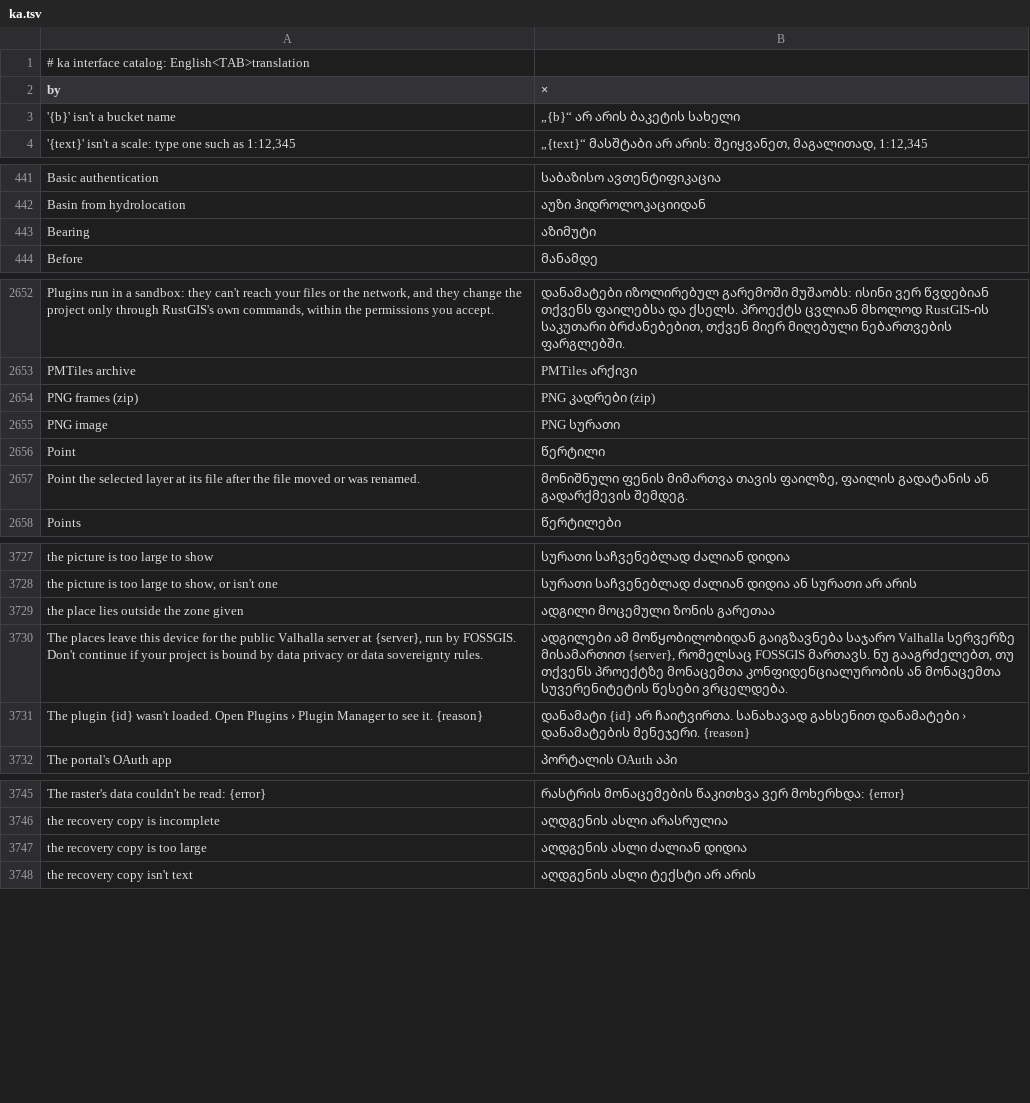
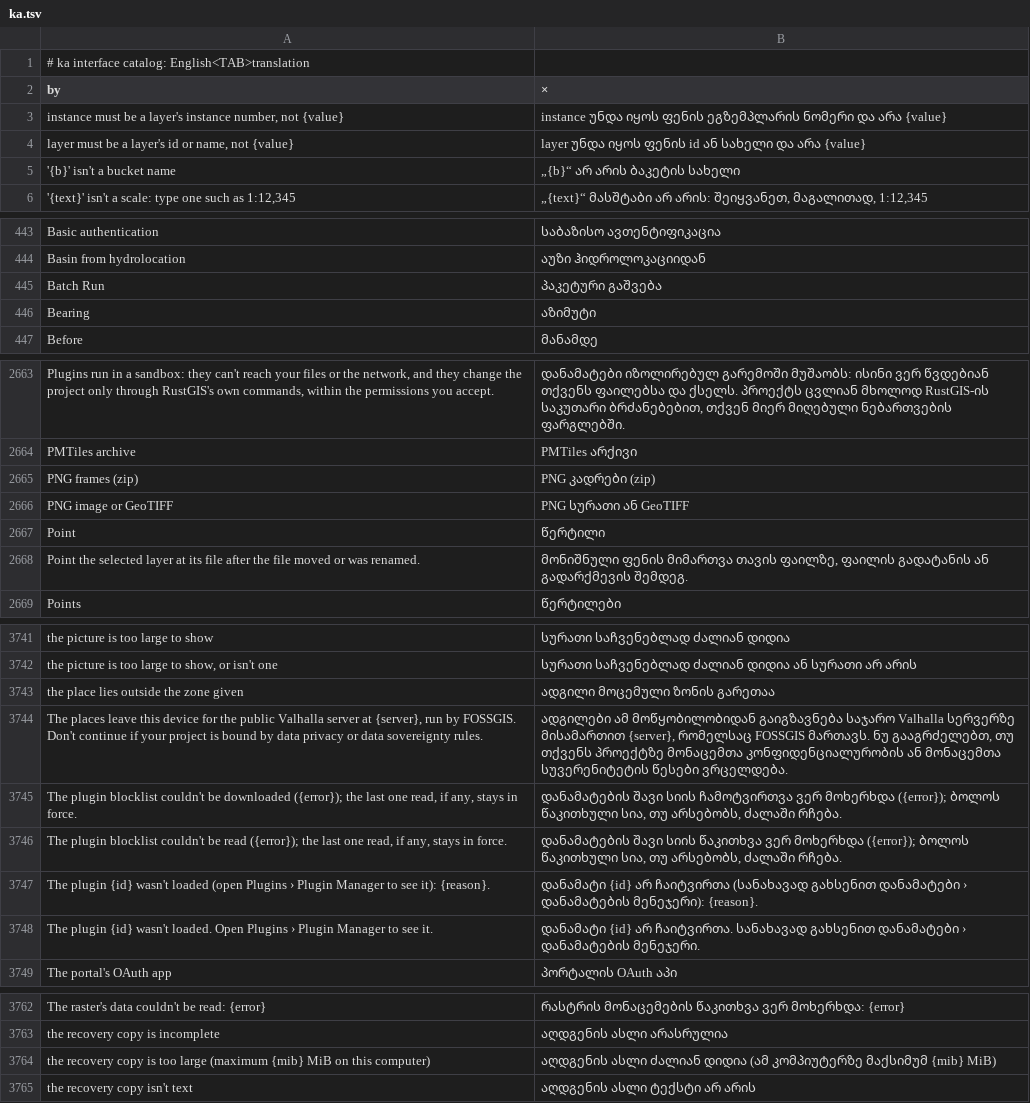
Before and after one commit to ninhhaidang/RustGIS, a TSV file: crates/ui-egui/src/i18n/ka.tsv, drawn as a sheet; only a part is shown, gaps mark what is left out; the diff covers the shown part only.

Commit message:
i18n: fill every catalog for the strings added since the last pass (#1647)
Translate the 24 new strings into all 19 languages, and the 296 strings
the Lao catalog was missing since it was added. Drop the stale entries
for strings that were reworded.

```diff
--- a/crates/ui-egui/src/i18n/ka.tsv
+++ b/crates/ui-egui/src/i18n/ka.tsv
@@ -2,2 +2,4 @@
  by 	 ×
+"instance" must be a layer's instance number, not {value}	"instance" უნდა იყოს ფენის ეგზემპლარის ნომერი და არა {value}
+"layer" must be a layer's id or name, not {value}	"layer" უნდა იყოს ფენის id ან სახელი და არა {value}
 '{b}' isn't a bucket name	„{b}“ არ არის ბაკეტის სახელი
@@ -442,2 +444,3 @@ Basic authentication	საბაზისო ავთენტიფიკა
 Basin from hydrolocation	აუზი ჰიდროლოკაციიდან
+Batch Run	პაკეტური გაშვება
 Bearing	აზიმუტი
@@ -2654,3 +2665,3 @@ PMTiles archive	PMTiles არქივი
 PNG frames (zip)	PNG კადრები (zip)
-PNG image	PNG სურათი
+PNG image or GeoTIFF	PNG სურათი ან GeoTIFF
 Point	წერტილი
@@ -3730,3 +3744,6 @@ the place lies outside the zone given	ადგილი მოცემულ
 The places leave this device for the public Valhalla server at {server}, run by FOSSGIS. Don't continue if your project is bound by data privacy or data sovereignty rules.	ადგილები ამ მოწყობილობიდან გაიგზავნება საჯარო Valhalla სერვერზე მისამართით {server}, რომელსაც FOSSGIS მართავს. ნუ გააგრძელებთ, თუ თქვენს პროექტზე მონაცემთა კონფიდენციალურობის ან მონაცემთა სუვერენიტეტის წესები ვრცელდება.
-The plugin {id} wasn't loaded. Open Plugins › Plugin Manager to see it. {reason}	დანამატი {id} არ ჩაიტვირთა. სანახავად გახსენით დანამატები › დანამატების მენეჯერი. {reason}
+The plugin blocklist couldn't be downloaded ({error}); the last one read, if any, stays in force.	დანამატების შავი სიის ჩამოტვირთვა ვერ მოხერხდა ({error}); ბოლოს წაკითხული სია, თუ არსებობს, ძალაში რჩება.
+The plugin blocklist couldn't be read ({error}); the last one read, if any, stays in force.	დანამატების შავი სიის წაკითხვა ვერ მოხერხდა ({error}); ბოლოს წაკითხული სია, თუ არსებობს, ძალაში რჩება.
+The plugin {id} wasn't loaded (open Plugins › Plugin Manager to see it): {reason}.	დანამატი {id} არ ჩაიტვირთა (სანახავად გახსენით დანამატები › დანამატების მენეჯერი): {reason}.
+The plugin {id} wasn't loaded. Open Plugins › Plugin Manager to see it.	დანამატი {id} არ ჩაიტვირთა. სანახავად გახსენით დანამატები › დანამატების მენეჯერი.
 The portal's OAuth app	პორტალის OAuth აპი
@@ -3746,3 +3763,3 @@ The raster's data couldn't be read: {error}	რასტრის მონა
 the recovery copy is incomplete	აღდგენის ასლი არასრულია
-the recovery copy is too large	აღდგენის ასლი ძალიან დიდია
+the recovery copy is too large (maximum {mib} MiB on this computer)	აღდგენის ასლი ძალიან დიდია (ამ კომპიუტერზე მაქსიმუმ {mib} MiB)
 the recovery copy isn't text	აღდგენის ასლი ტექსტი არ არის
```
Also changed, not shown: 14 added rows and 2 edited cells elsewhere in this file, crates/ui-egui/src/i18n/bn.tsv, crates/ui-egui/src/i18n/el.tsv, 17 other files.
